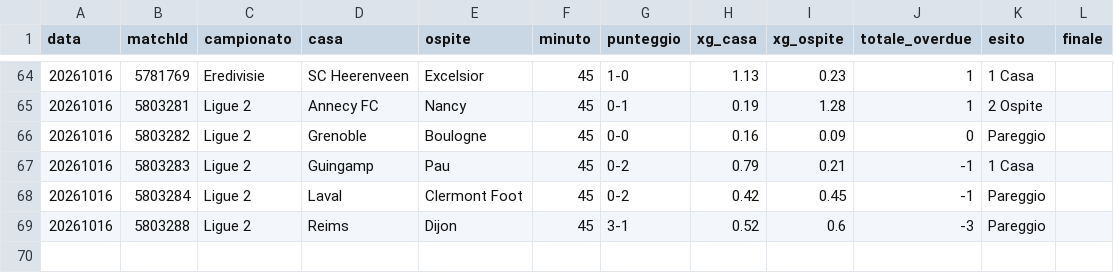
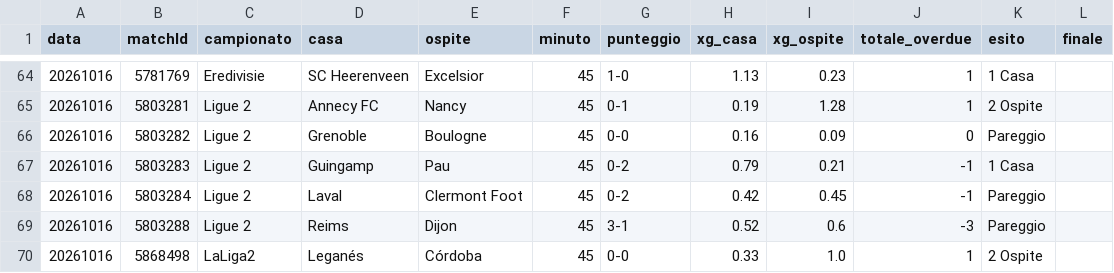
Before and after one commit to edbass1/xg-overdue-live, a CSV file: storico.csv, drawn as a sheet; only a part is shown, gaps mark what is left out.

```diff
--- a/storico.csv
+++ b/storico.csv
@@ -69 +69,2 @@ data;matchId;campionato;casa;ospite;minuto;punteggio;xg_casa;xg_ospite;totale_ov
 20261016;5803288;Ligue 2;Reims;Dijon;45;3-1;0.52;0.6;-3;Pareggio;
+20261016;5868498;LaLiga2;Leganés;Córdoba;45;0-0;0.33;1.0;1;2 Ospite;
```
Also changed, not shown: 3 other files.
